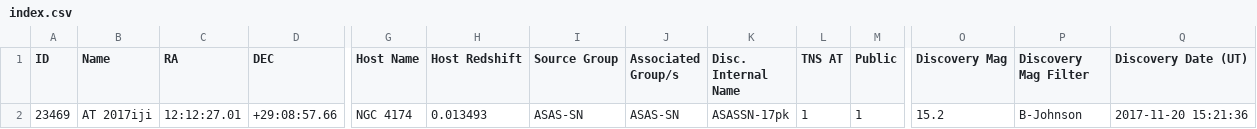
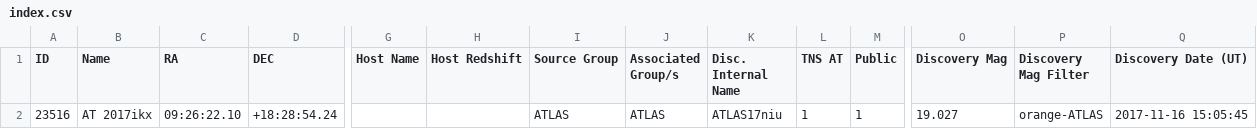
Before and after one commit to astrocatalogs/tde-external, a CSV file: TNS/index.csv, drawn as a sheet; only a part is shown, gaps mark what is left out; removed rows and columns are numbered as before the commit, all else as after; rows hold the shown columns only; the diff names each change by its address in the sheet, - before the commit and + after, or states it on an @@ line.

Commit message:
Astrocats v'0.3.28' SHA'c8dcd6f14a93a4aab00b749f3ed8d05f854dbf84' - TidalDisruptionCatalog SHA'46c6a02c549f02a4bc3e1940ac56a5c17db1a9af' : 'push' - adding all files.

```diff
--- a/TNS/index.csv
+++ b/TNS/index.csv
-row 2: 23469 | AT 2017iji | 12:12:27.01 | +29:08:57.66 | NGC 4174 | 0.013493 | ASAS-SN | ASAS-SN | ASASSN-17pk | 1 | 1 | 15.2 | B-Johnson | 2017-11-20 15:21:36
+row 2: 23516 | AT 2017ikx | 09:26:22.10 | +18:28:54.24 |  |  | ATLAS | ATLAS | ATLAS17niu | 1 | 1 | 19.027 | orange-ATLAS | 2017-11-16 15:05:45
```
Also changed, not shown: TNS/page-06.csv, 6 other files.
